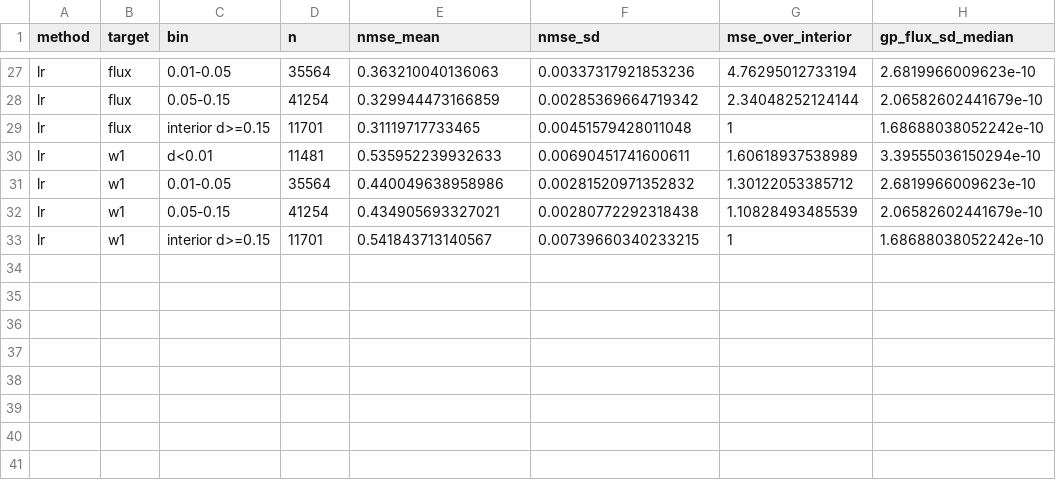
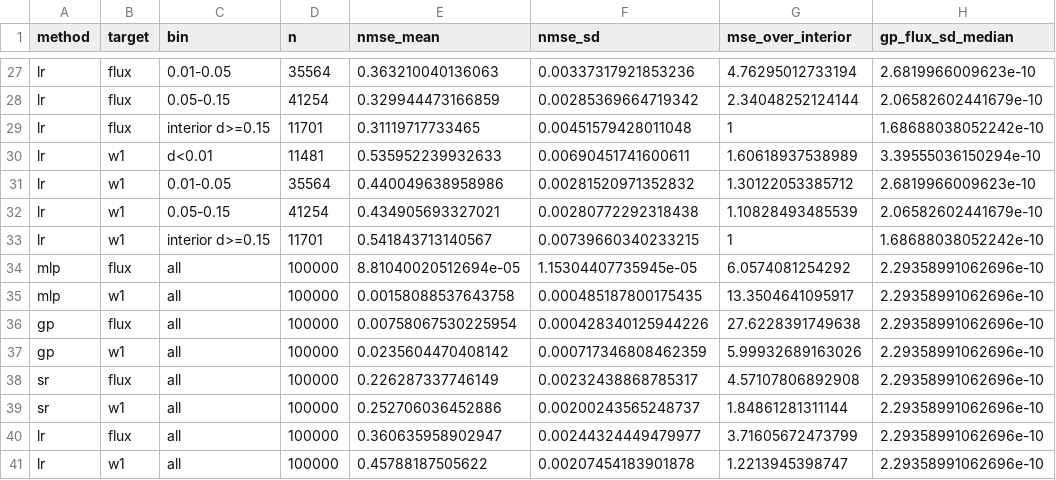
Before and after one commit to brandon-imstepf/NTM_ML, a CSV file: network_validation/results/domain_edge_error.csv, drawn as a sheet; only a part is shown, gaps mark what is left out.

Commit message:
Network recovery against the consistent truths (nm_consistent, analyze_nm_consistent); fix multi-parameter progress print; single-edge report tables; GP and edge-of-domain scripts and results

```diff
--- a/network_validation/results/domain_edge_error.csv
+++ b/network_validation/results/domain_edge_error.csv
@@ -33 +33,9 @@ lr,w1,0.05-0.15,41254,0.434905693327021,0.00280772292318438,1.10828493485539,2.0
 lr,w1,interior d>=0.15,11701,0.541843713140567,0.00739660340233215,1,1.68688038052242e-10
+mlp,flux,all,100000,8.81040020512694e-05,1.15304407735945e-05,6.0574081254292,2.29358991062696e-10
+mlp,w1,all,100000,0.00158088537643758,0.000485187800175435,13.3504641095917,2.29358991062696e-10
+gp,flux,all,100000,0.00758067530225954,0.000428340125944226,27.6228391749638,2.29358991062696e-10
+gp,w1,all,100000,0.0235604470408142,0.000717346808462359,5.99932689163026,2.29358991062696e-10
+sr,flux,all,100000,0.226287337746149,0.00232438868785317,4.57107806892908,2.29358991062696e-10
+sr,w1,all,100000,0.252706036452886,0.00200243565248737,1.84861281311144,2.29358991062696e-10
+lr,flux,all,100000,0.360635958902947,0.00244324449479977,3.71605672473799,2.29358991062696e-10
+lr,w1,all,100000,0.45788187505622,0.00207454183901878,1.2213945398747,2.29358991062696e-10
```
Also changed, not shown: 24 other files.
